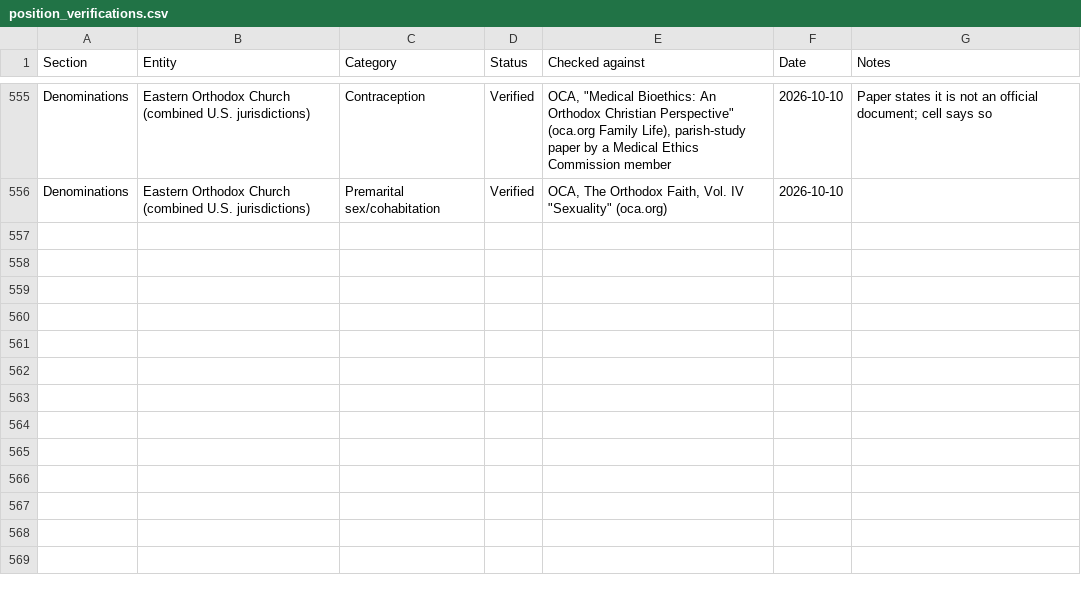
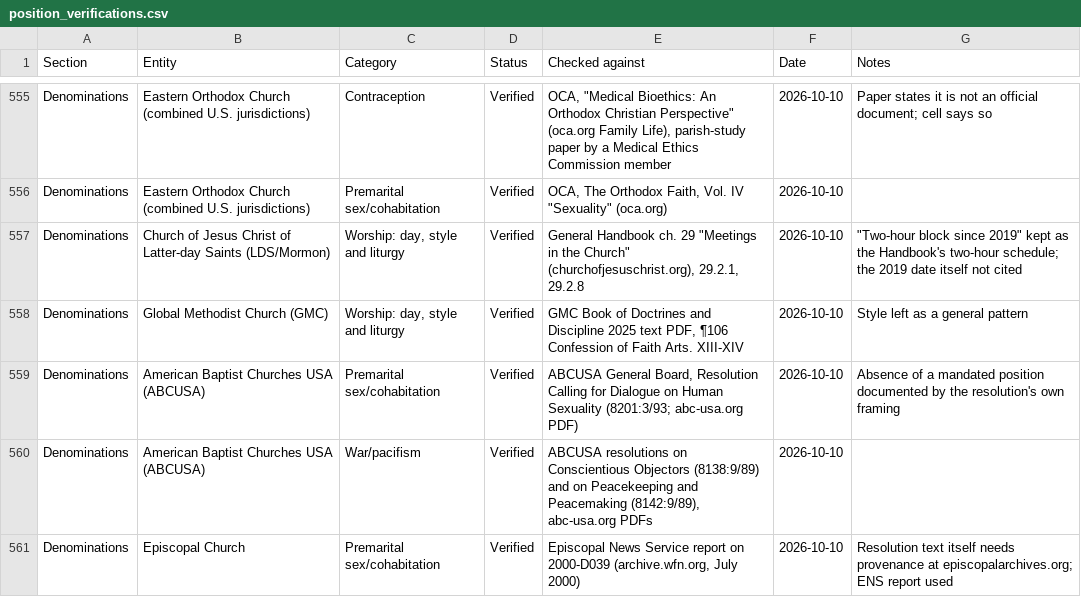
Before and after one commit to jamesdlowery/a_Bible_study_primer, a CSV file: build/verifications/position_verifications.csv, drawn as a sheet; only a part is shown, gaps mark what is left out.

Commit message:
Verify 5 more Section 110 cells (LDS, GMC, ABCUSA, Episcopal) from newly located documents

```diff
--- a/build/verifications/position_verifications.csv
+++ b/build/verifications/position_verifications.csv
@@ -556 +556,6 @@ Denominations,Eastern Orthodox Church (combined U.S. jurisdictions),Contraceptio
 Denominations,Eastern Orthodox Church (combined U.S. jurisdictions),Premarital sex/cohabitation,Verified,"OCA, The Orthodox Faith, Vol. IV ""Sexuality"" (oca.org)",2026-10-10,
+Denominations,Church of Jesus Christ of Latter-day Saints (LDS/Mormon),"Worship: day, style and liturgy",Verified,"General Handbook ch. 29 ""Meetings in the Church"" (churchofjesuschrist.org), 29.2.1, 29.2.8",2026-10-10,"""Two-hour block since 2019"" kept as the Handbook's two-hour schedule; the 2019 date itself not cited"
+Denominations,Global Methodist Church (GMC),"Worship: day, style and liturgy",Verified,"GMC Book of Doctrines and Discipline 2025 text PDF, ¶106 Confession of Faith Arts. XIII-XIV",2026-10-10,Style left as a general pattern
+Denominations,American Baptist Churches USA (ABCUSA),Premarital sex/cohabitation,Verified,"ABCUSA General Board, Resolution Calling for Dialogue on Human Sexuality (8201:3/93; abc-usa.org PDF)",2026-10-10,Absence of a mandated position documented by the resolution's own framing
+Denominations,American Baptist Churches USA (ABCUSA),War/pacifism,Verified,"ABCUSA resolutions on Conscientious Objectors (8138:9/89) and on Peacekeeping and Peacemaking (8142:9/89), abc-usa.org PDFs",2026-10-10,
+Denominations,Episcopal Church,Premarital sex/cohabitation,Verified,"Episcopal News Service report on 2000-D039 (archive.wfn.org, July 2000)",2026-10-10,Resolution text itself needs provenance at episcopalarchives.org; ENS report used
```
Also changed, not shown: 3 other files.
